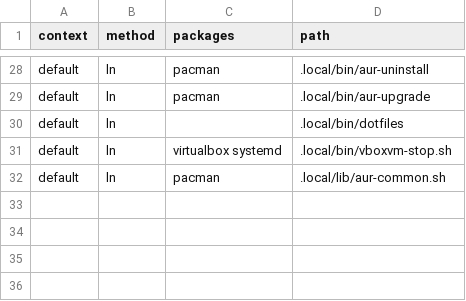
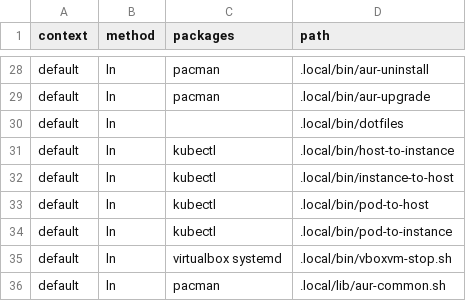
Before and after one commit to 81887821/.dotfiles, a CSV file: dotfiles.csv, drawn as a sheet; only a part is shown, gaps mark what is left out.

```diff
--- a/dotfiles.csv
+++ b/dotfiles.csv
@@ -30,2 +30,6 @@ default,ln,pacman,.local/bin/aur-upgrade
 default,ln,,.local/bin/dotfiles
+default,ln,kubectl,.local/bin/host-to-instance
+default,ln,kubectl,.local/bin/instance-to-host
+default,ln,kubectl,.local/bin/pod-to-host
+default,ln,kubectl,.local/bin/pod-to-instance
 default,ln,virtualbox systemd,.local/bin/vboxvm-stop.sh
```
Also changed, not shown: 4 other files.
